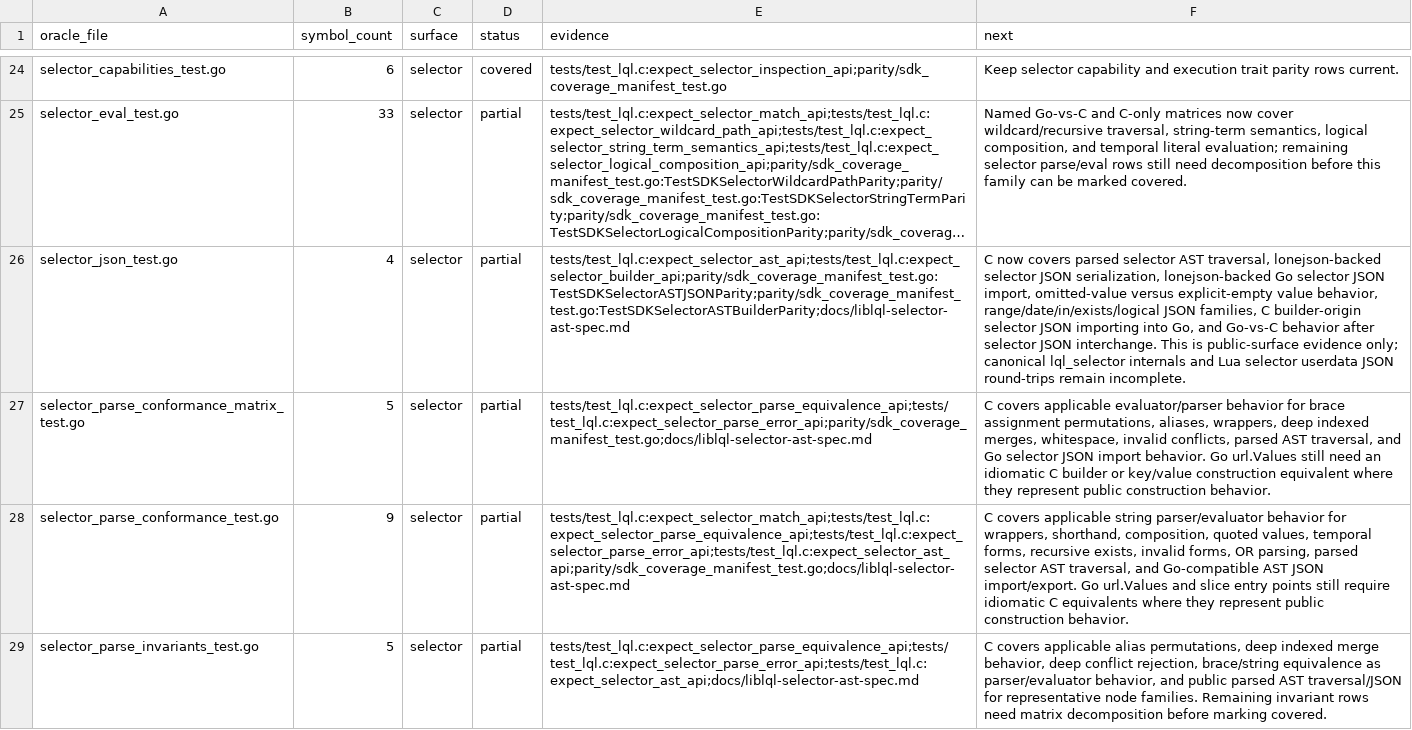
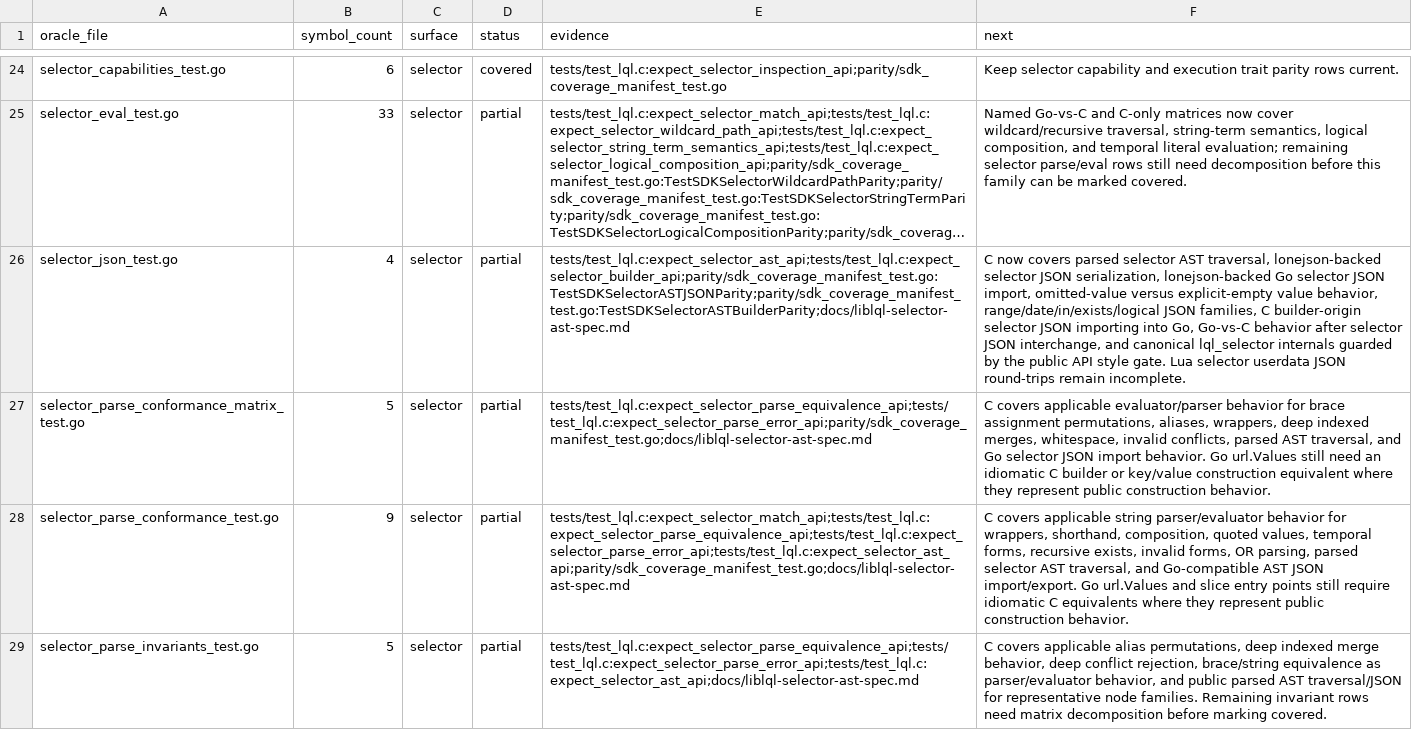
Before and after one commit to sa6mwa/liblql, a TSV file: parity/oracle_inventory.tsv, drawn as a sheet; only a part is shown, gaps mark what is left out; long unchanged cells end in …; the diff covers the shown part only; the diff names each change by its address in the sheet, - before the commit and + after, or states it on an @@ line.

Commit message:
refactor(selector): make lql_selector the canonical ast

```diff
--- a/parity/oracle_inventory.tsv
+++ b/parity/oracle_inventory.tsv
-F26 (next): …into Go, and Go-vs-C behavior after selector JSON interchange. This is public-surface evidence only; canonical lql_selector internals and Lua selector…
+F26 (next): …into Go, Go-vs-C behavior after selector JSON interchange, and canonical lql_selector internals guarded by the public API style gate. Lua selector…
```
Also changed, not shown: 2 edited cells elsewhere in this file, 11 other files.
